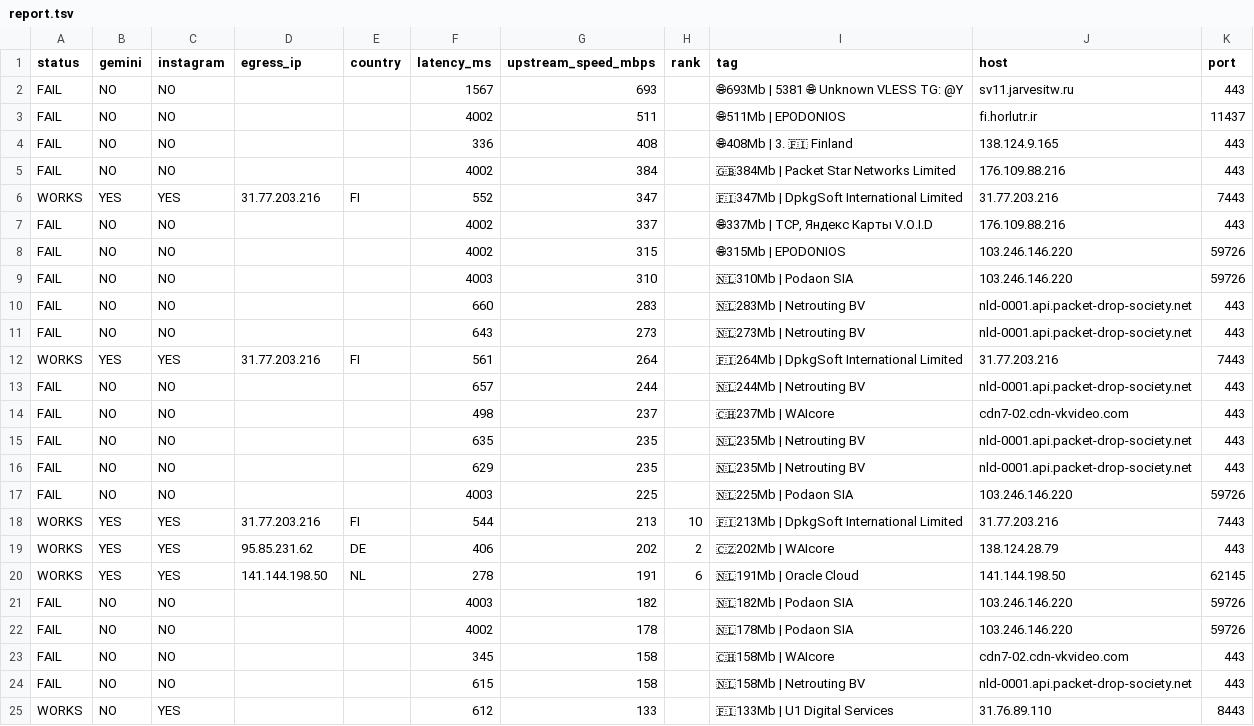
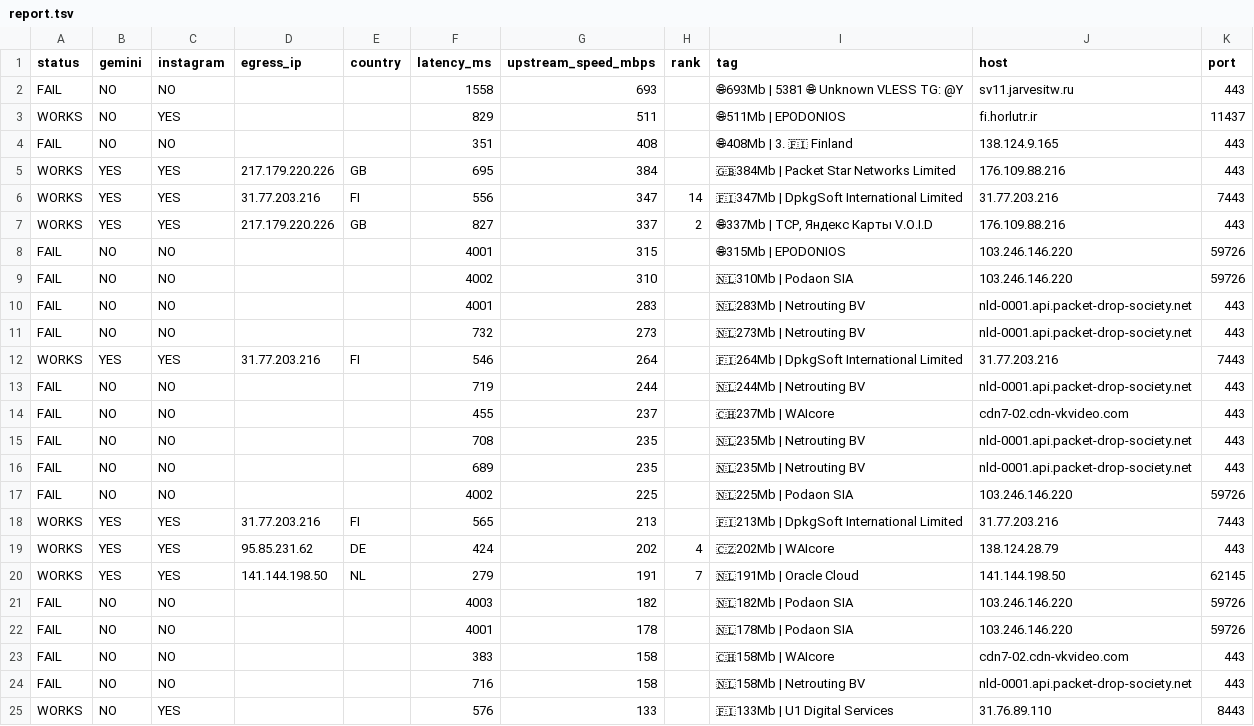
Before and after one commit to StarLordKarma/v2rayn-auto-subscription, a TSV file: report.tsv, drawn as a sheet; only a part is shown; the diff covers the shown part only.

```diff
--- a/report.tsv
+++ b/report.tsv
@@ -1,25 +1,25 @@
 status	gemini	instagram	egress_ip	country	latency_ms	upstream_speed_mbps	rank	tag	host	port
-FAIL	NO	NO			1567	693		🌐693Mb | 5381  🌐 Unknown  VLESS  TG: @Y	sv11.jarvesitw.ru	443
-FAIL	NO	NO			4002	511		🌐511Mb | EPODONIOS	fi.horlutr.ir	11437
-FAIL	NO	NO			336	408		🌐408Mb | 3. 🇫🇮 Finland	138.124.9.165	443
-FAIL	NO	NO			4002	384		🇬🇧384Mb | Packet Star Networks Limited	176.109.88.216	443
-WORKS	YES	YES	31.77.203.216	FI	552	347		🇫🇮347Mb | DpkgSoft International Limited	31.77.203.216	7443
-FAIL	NO	NO			4002	337		🌐337Mb | TCP, Яндекс Карты V.O.I.D	176.109.88.216	443
-FAIL	NO	NO			4002	315		🌐315Mb | EPODONIOS	103.246.146.220	59726
-FAIL	NO	NO			4003	310		🇳🇱310Mb | Podaon SIA	103.246.146.220	59726
-FAIL	NO	NO			660	283		🇳🇱283Mb | Netrouting BV	nld-0001.api.packet-drop-society.net	443
-FAIL	NO	NO			643	273		🇳🇱273Mb | Netrouting BV	nld-0001.api.packet-drop-society.net	443
-WORKS	YES	YES	31.77.203.216	FI	561	264		🇫🇮264Mb | DpkgSoft International Limited	31.77.203.216	7443
-FAIL	NO	NO			657	244		🇳🇱244Mb | Netrouting BV	nld-0001.api.packet-drop-society.net	443
-FAIL	NO	NO			498	237		🇨🇭237Mb | WAIcore	cdn7-02.cdn-vkvideo.com	443
-FAIL	NO	NO			635	235		🇳🇱235Mb | Netrouting BV	nld-0001.api.packet-drop-society.net	443
-FAIL	NO	NO			629	235		🇳🇱235Mb | Netrouting BV	nld-0001.api.packet-drop-society.net	443
-FAIL	NO	NO			4003	225		🇳🇱225Mb | Podaon SIA	103.246.146.220	59726
-WORKS	YES	YES	31.77.203.216	FI	544	213	10	🇫🇮213Mb | DpkgSoft International Limited	31.77.203.216	7443
-WORKS	YES	YES	95.85.231.62	DE	406	202	2	🇨🇿202Mb | WAIcore	138.124.28.79	443
-WORKS	YES	YES	141.144.198.50	NL	278	191	6	🇳🇱191Mb | Oracle Cloud	141.144.198.50	62145
+FAIL	NO	NO			1558	693		🌐693Mb | 5381  🌐 Unknown  VLESS  TG: @Y	sv11.jarvesitw.ru	443
+WORKS	NO	YES			829	511		🌐511Mb | EPODONIOS	fi.horlutr.ir	11437
+FAIL	NO	NO			351	408		🌐408Mb | 3. 🇫🇮 Finland	138.124.9.165	443
+WORKS	YES	YES	217.179.220.226	GB	695	384		🇬🇧384Mb | Packet Star Networks Limited	176.109.88.216	443
+WORKS	YES	YES	31.77.203.216	FI	556	347	14	🇫🇮347Mb | DpkgSoft International Limited	31.77.203.216	7443
+WORKS	YES	YES	217.179.220.226	GB	827	337	2	🌐337Mb | TCP, Яндекс Карты V.O.I.D	176.109.88.216	443
+FAIL	NO	NO			4001	315		🌐315Mb | EPODONIOS	103.246.146.220	59726
+FAIL	NO	NO			4002	310		🇳🇱310Mb | Podaon SIA	103.246.146.220	59726
+FAIL	NO	NO			4001	283		🇳🇱283Mb | Netrouting BV	nld-0001.api.packet-drop-society.net	443
+FAIL	NO	NO			732	273		🇳🇱273Mb | Netrouting BV	nld-0001.api.packet-drop-society.net	443
+WORKS	YES	YES	31.77.203.216	FI	546	264		🇫🇮264Mb | DpkgSoft International Limited	31.77.203.216	7443
+FAIL	NO	NO			719	244		🇳🇱244Mb | Netrouting BV	nld-0001.api.packet-drop-society.net	443
+FAIL	NO	NO			455	237		🇨🇭237Mb | WAIcore	cdn7-02.cdn-vkvideo.com	443
+FAIL	NO	NO			708	235		🇳🇱235Mb | Netrouting BV	nld-0001.api.packet-drop-society.net	443
+FAIL	NO	NO			689	235		🇳🇱235Mb | Netrouting BV	nld-0001.api.packet-drop-society.net	443
+FAIL	NO	NO			4002	225		🇳🇱225Mb | Podaon SIA	103.246.146.220	59726
+WORKS	YES	YES	31.77.203.216	FI	565	213		🇫🇮213Mb | DpkgSoft International Limited	31.77.203.216	7443
+WORKS	YES	YES	95.85.231.62	DE	424	202	4	🇨🇿202Mb | WAIcore	138.124.28.79	443
+WORKS	YES	YES	141.144.198.50	NL	279	191	7	🇳🇱191Mb | Oracle Cloud	141.144.198.50	62145
 FAIL	NO	NO			4003	182		🇳🇱182Mb | Podaon SIA	103.246.146.220	59726
-FAIL	NO	NO			4002	178		🇳🇱178Mb | Podaon SIA	103.246.146.220	59726
-FAIL	NO	NO			345	158		🇨🇭158Mb | WAIcore	cdn7-02.cdn-vkvideo.com	443
-FAIL	NO	NO			615	158		🇳🇱158Mb | Netrouting BV	nld-0001.api.packet-drop-society.net	443
-WORKS	NO	YES			612	133		🇫🇮133Mb | U1 Digital Services	31.76.89.110	8443
+FAIL	NO	NO			4001	178		🇳🇱178Mb | Podaon SIA	103.246.146.220	59726
+FAIL	NO	NO			383	158		🇨🇭158Mb | WAIcore	cdn7-02.cdn-vkvideo.com	443
+FAIL	NO	NO			716	158		🇳🇱158Mb | Netrouting BV	nld-0001.api.packet-drop-society.net	443
+WORKS	NO	YES			576	133		🇫🇮133Mb | U1 Digital Services	31.76.89.110	8443
```
Also changed, not shown: 54 edited cells elsewhere in this file, 2 other files.
